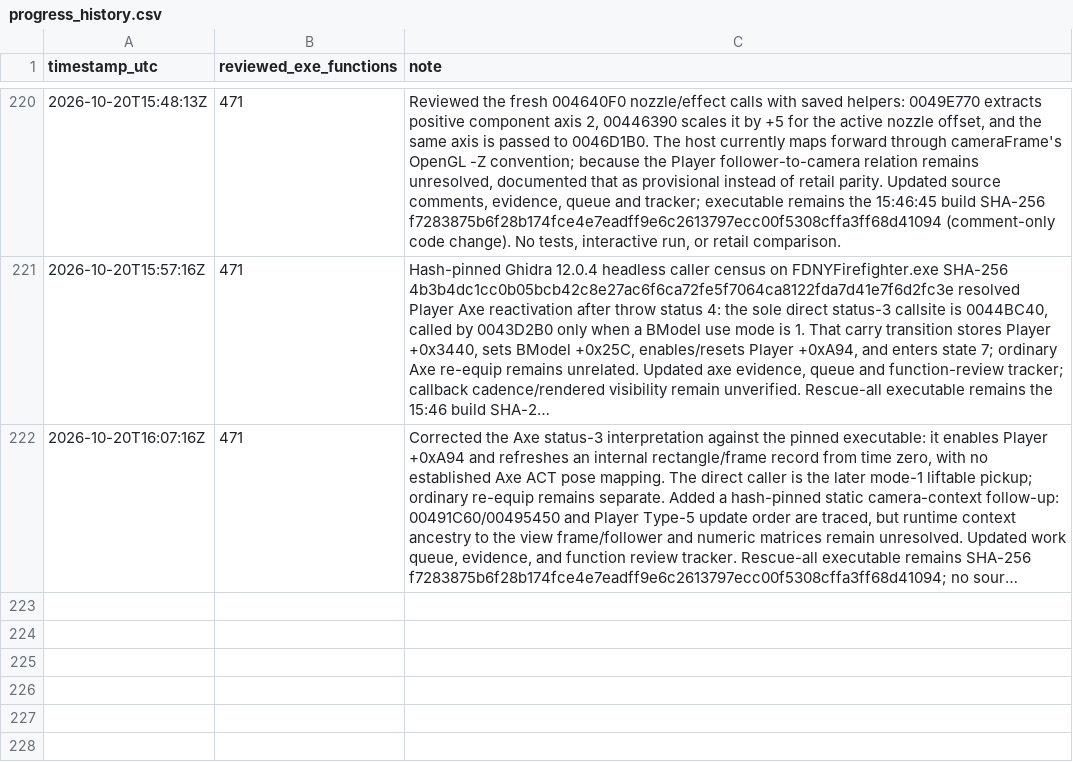
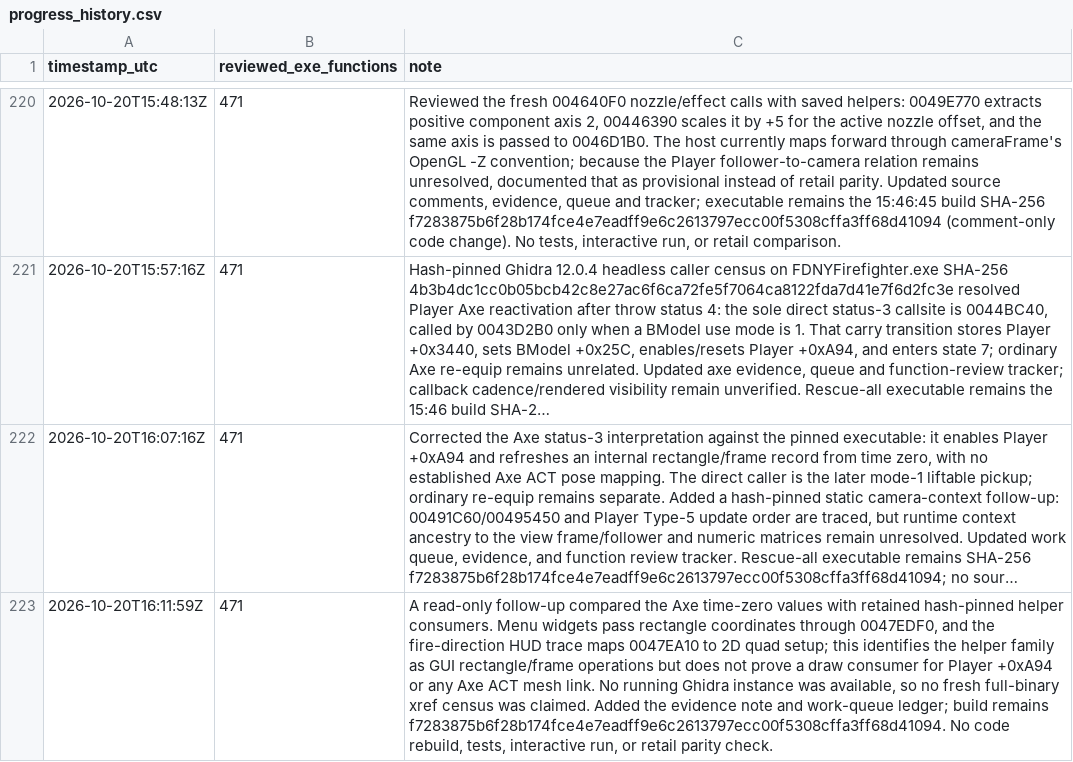
Before and after one commit to JacobPilawa/fdny-maps, a CSV file: decomp_revised/tracker/progress_history.csv, drawn as a sheet; only a part is shown, gaps mark what is left out; long unchanged cells end in …; the diff names each change by its address in the sheet, - before the commit and + after, or states it on an @@ line.

Commit message:
Clarify Axe frame record consumer evidence

```diff
--- a/decomp_revised/tracker/progress_history.csv
+++ b/decomp_revised/tracker/progress_history.csv
+row 223: 2026-10-20T16:11:59Z | 471 | A read-only follow-up compared the Axe time-zero values with retained hash-pinned helper consumers. Menu widgets pass rectangle coordinates through 0047EDF0, and the fire-direction HUD trace maps 0047EA10 to 2D quad setup; this identifies the helper family as GUI rectangle/frame operations but does not prove a draw consumer for Player +0xA94 or any Axe ACT mesh link. No running Ghidra instance was available, so no fresh full-binary xref census was claimed. Added the evidence note and work-queue ledger; build remains f7283875b6f28b174fce4e7eadff9e6c2613797ecc00f5308cffa3ff68d41094. No code rebuild, tests, interactive run, or retail parity check.
```
Also changed, not shown: decomp_revised/tracker/function_reviews.csv, 6 other files.
